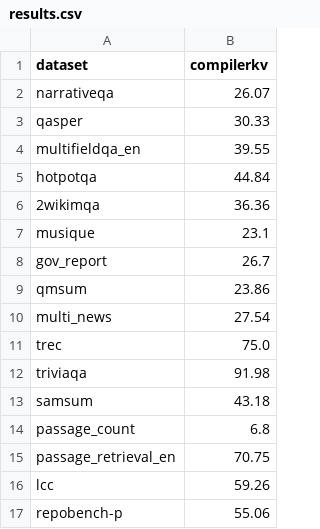
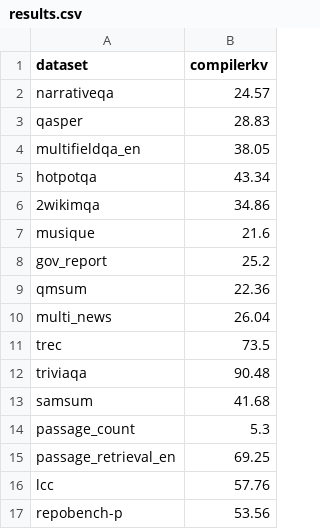
Before and after one commit to luckypiggy-orangejuice/CompilerKV, a CSV file: CompilerKV_v1/results/llama-3-8b-instruct_compilerkv_512_64_7_avgpool/results.csv, drawn as a sheet.

Commit message:
Update results

```diff
--- a/CompilerKV_v1/results/llama-3-8b-instruct_compilerkv_512_64_7_avgpool/results.csv
+++ b/CompilerKV_v1/results/llama-3-8b-instruct_compilerkv_512_64_7_avgpool/results.csv
@@ -1,17 +1,17 @@
 dataset,compilerkv
-narrativeqa,26.07
-qasper,30.33
-multifieldqa_en,39.55
-hotpotqa,44.84
-2wikimqa,36.36
-musique,23.1
-gov_report,26.7
-qmsum,23.86
-multi_news,27.54
-trec,75.0
-triviaqa,91.98
-samsum,43.18
-passage_count,6.8
-passage_retrieval_en,70.75
-lcc,59.26
-repobench-p,55.06
+narrativeqa,24.57
+qasper,28.83
+multifieldqa_en,38.05
+hotpotqa,43.34
+2wikimqa,34.86
+musique,21.6
+gov_report,25.2
+qmsum,22.36
+multi_news,26.04
+trec,73.5
+triviaqa,90.48
+samsum,41.68
+passage_count,5.3
+passage_retrieval_en,69.25
+lcc,57.76
+repobench-p,53.56
```
Also changed, not shown: CompilerKV_v1/results/Mistral-7B-Instruct-v0.2_compilerkv_512_64_7_avgpool/results.csv, 32 other files.
